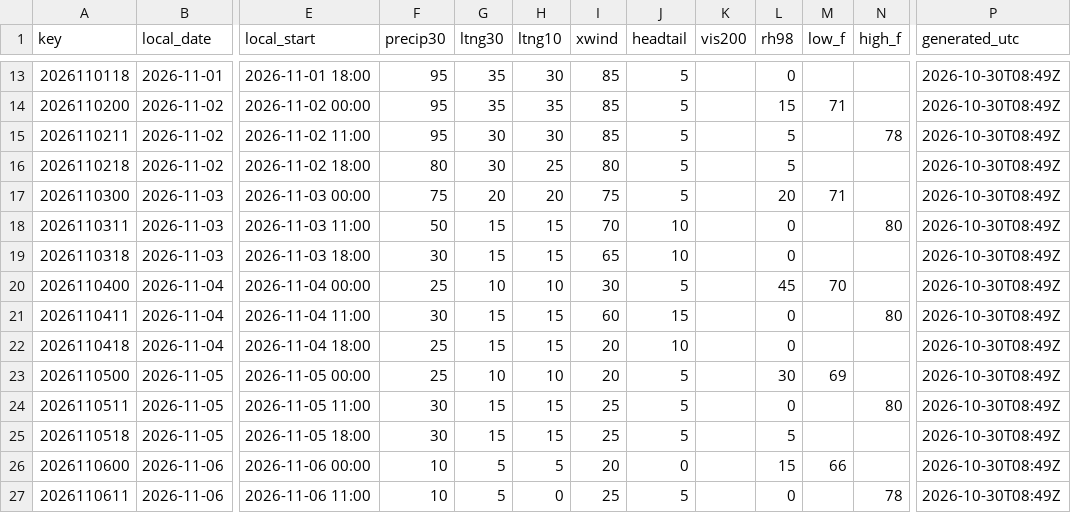
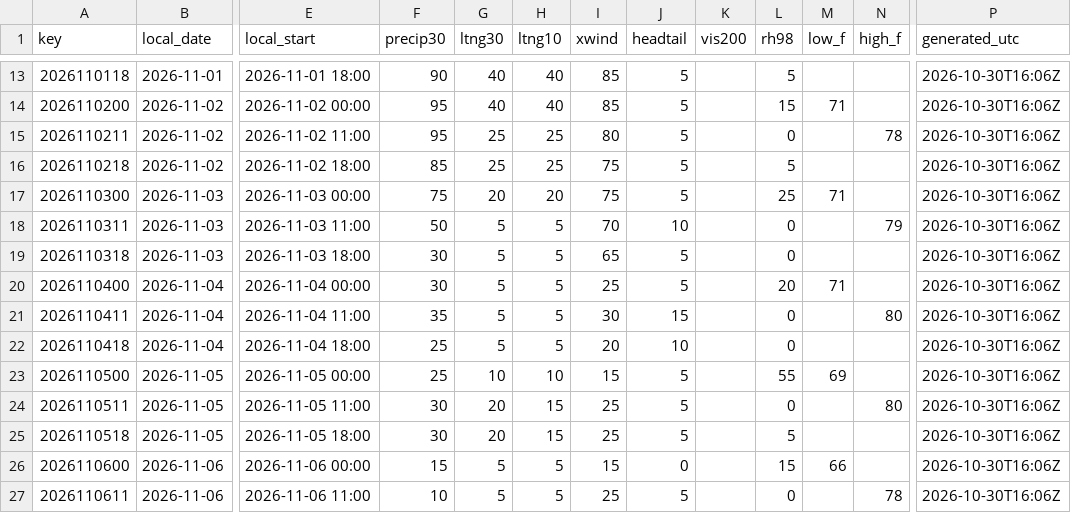
Before and after one commit to cyclonecizek/SLFWeather, a CSV file: docs/data/constraints.csv, drawn as a sheet; only a part is shown, gaps mark what is left out; the diff covers the shown part only; the diff names each change by its address in the sheet, - before the commit and + after, or states it on an @@ line.

```diff
--- a/docs/data/constraints.csv
+++ b/docs/data/constraints.csv
-F13 (precip30): 95
+F13 (precip30): 90
-G13:G14 (ltng30): 35
+G13:G14 (ltng30): 40
-H13 (ltng10): 30
+H13 (ltng10): 40
-L13 (rh98): 0
+L13 (rh98): 5
-P13:P27 (generated_utc): 2026-10-30T08:49Z
+P13:P27 (generated_utc): 2026-10-30T16:06Z
-H14 (ltng10): 35
+H14 (ltng10): 40
-G15:G16 (ltng30): 30
+G15:G16 (ltng30): 25
-H15 (ltng10): 30
+H15 (ltng10): 25
-I15 (xwind): 85
+I15 (xwind): 80
-L15 (rh98): 5
+L15 (rh98): 0
-F16 (precip30): 80
+F16 (precip30): 85
-I16 (xwind): 80
+I16 (xwind): 75
-L17 (rh98): 20
+L17 (rh98): 25
-G18:G19 (ltng30): 15
+G18:G19 (ltng30): 5
-H18:H19 (ltng10): 15
+H18:H19 (ltng10): 5
-N18 (high_f): 80
+N18 (high_f): 79
-J19 (headtail): 10
+J19 (headtail): 5
-F20 (precip30): 25
+F20 (precip30): 30
-G20 (ltng30): 10
+G20 (ltng30): 5
-H20 (ltng10): 10
+H20 (ltng10): 5
-I20 (xwind): 30
+I20 (xwind): 25
-L20 (rh98): 45
+L20 (rh98): 20
-M20 (low_f): 70
+M20 (low_f): 71
-F21 (precip30): 30
+F21 (precip30): 35
-G21:G22 (ltng30): 15
+G21:G22 (ltng30): 5
-H21:H22 (ltng10): 15
+H21:H22 (ltng10): 5
-I21 (xwind): 60
+I21 (xwind): 30
-I23 (xwind): 20
+I23 (xwind): 15
-L23 (rh98): 30
+L23 (rh98): 55
-G24:G25 (ltng30): 15
+G24:G25 (ltng30): 20
-F26 (precip30): 10
+F26 (precip30): 15
-I26 (xwind): 20
+I26 (xwind): 15
-H27 (ltng10): 0
+H27 (ltng10): 5
```
Also changed, not shown: 44 edited cells elsewhere in this file, docs/data/GFS_upper_air_KTTS.csv, docs/data/KTTS_ENS_wind.csv, 13 other files.
